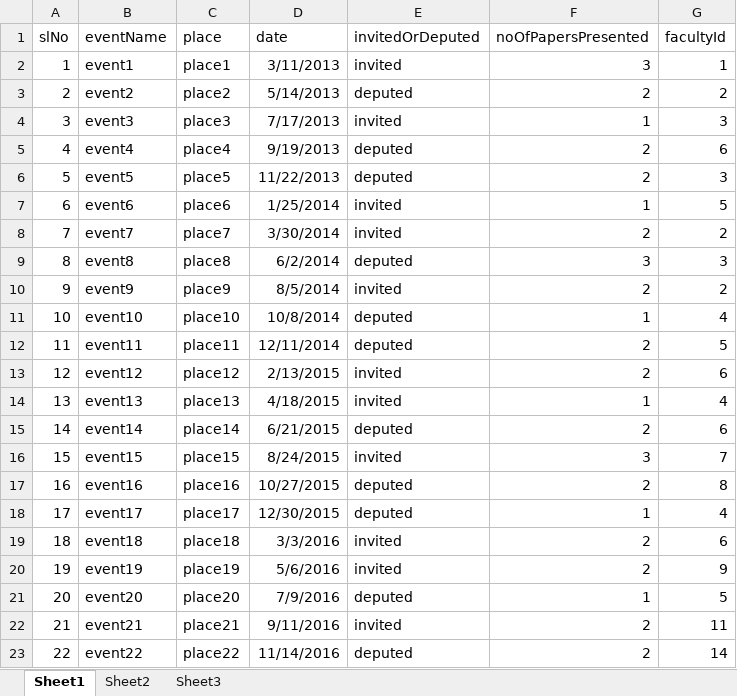
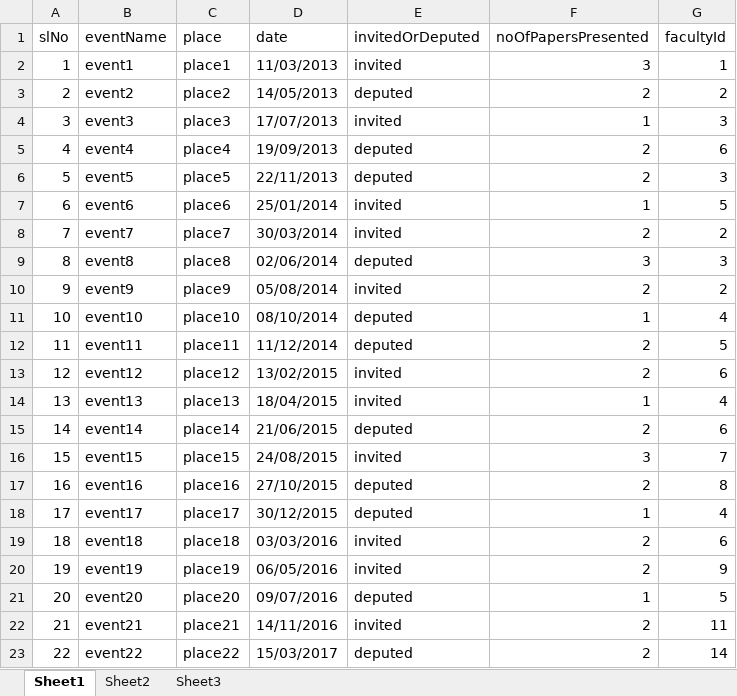
Before and after one commit to sanath8/RIT-Data-Center, an Excel workbook: back-end/excelSheets/excelFormats/faculty_conference_symposia.xlsx, sheet Sheet1, drawn as a sheet; values as stored, in another font and other column widths than the file's, no borders; the diff names each change by its address in the sheet, - before the commit and + after, or states it on an @@ line.

```diff
--- a/back-end/excelSheets/excelFormats/faculty_conference_symposia.xlsx (sheet Sheet1)
+++ b/back-end/excelSheets/excelFormats/faculty_conference_symposia.xlsx (sheet Sheet1)
-D2 (date): 3/11/2013
+D2 (date): 11/03/2013
-D3 (date): 5/14/2013
+D3 (date): 14/05/2013
-D4 (date): 7/17/2013
+D4 (date): 17/07/2013
-D5 (date): 9/19/2013
+D5 (date): 19/09/2013
-D6 (date): 11/22/2013
+D6 (date): 22/11/2013
-D7 (date): 1/25/2014
+D7 (date): 25/01/2014
-D8 (date): 3/30/2014
+D8 (date): 30/03/2014
-D9 (date): 6/2/2014
+D9 (date): 02/06/2014
-D10 (date): 8/5/2014
+D10 (date): 05/08/2014
-D11 (date): 10/8/2014
+D11 (date): 08/10/2014
-D12 (date): 12/11/2014
+D12 (date): 11/12/2014
-D13 (date): 2/13/2015
+D13 (date): 13/02/2015
-D14 (date): 4/18/2015
+D14 (date): 18/04/2015
-D15 (date): 6/21/2015
+D15 (date): 21/06/2015
-D16 (date): 8/24/2015
+D16 (date): 24/08/2015
-D17 (date): 10/27/2015
+D17 (date): 27/10/2015
-D18 (date): 12/30/2015
+D18 (date): 30/12/2015
-D19 (date): 3/3/2016
+D19 (date): 03/03/2016
-D20 (date): 5/6/2016
+D20 (date): 06/05/2016
-D21 (date): 7/9/2016
+D21 (date): 09/07/2016
-D22 (date): 9/11/2016
+D22 (date): 14/11/2016
-D23 (date): 11/14/2016
+D23 (date): 15/03/2017
```
Also changed, not shown: back-end/excelSheets/excelFormats/faculty.xlsx, back-end/excelSheets/excelFormats/faculty_patent.xlsx, 6 other files.
